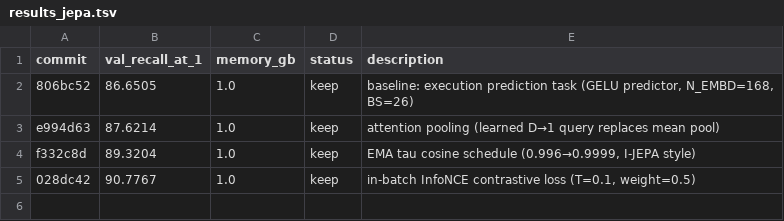
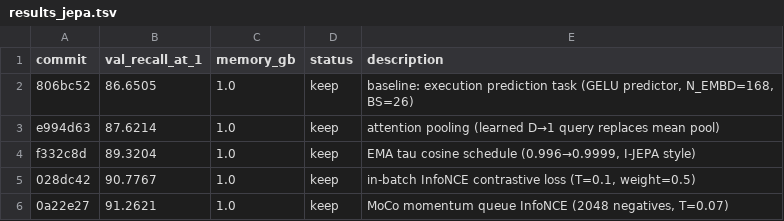
Before and after one commit to wmotte/autonanojepa, a TSV file: results_jepa.tsv, drawn as a sheet; the diff names each change by its address in the sheet, - before the commit and + after, or states it on an @@ line.

Commit message:
experiment: MoCo momentum queue InfoNCE (2048 negatives, T=0.07)

```diff
--- a/results_jepa.tsv
+++ b/results_jepa.tsv
+row 6: 0a22e27 | 91.2621 | 1.0 | keep | MoCo momentum queue InfoNCE (2048 negatives, T=0.07)
```
Also changed, not shown: 1 other file.
